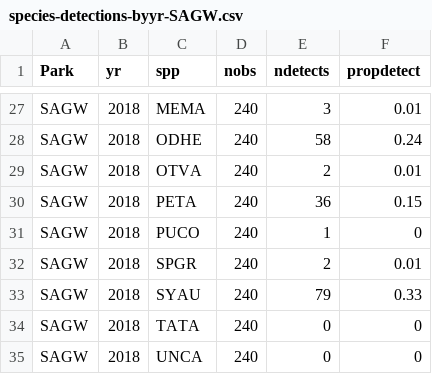
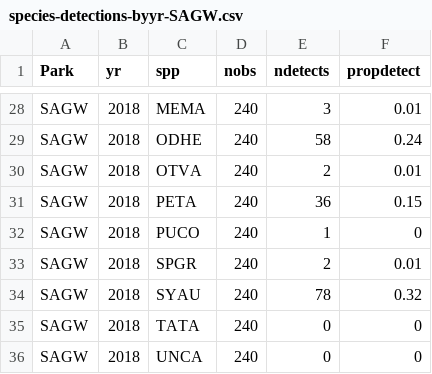
Before and after one commit to ezylstra/SWParks_Mammal_Occupancy, a CSV file: output/species-detections-byyr-SAGW.csv, drawn as a sheet; only a part is shown, gaps mark what is left out; the diff covers the shown part only.

```diff
--- a/output/species-detections-byyr-SAGW.csv
+++ b/output/species-detections-byyr-SAGW.csv
@@ -32,3 +33,3 @@
 "SAGW",2018,"SPGR",240,2,0.01
-"SAGW",2018,"SYAU",240,79,0.33
+"SAGW",2018,"SYAU",240,78,0.32
 "SAGW",2018,"TATA",240,0,0
```
Also changed, not shown: 26 added rows and 9 edited cells elsewhere in this file, data/occasions/occasions-SAGW.csv, output/species-detections-SAGW.csv.
